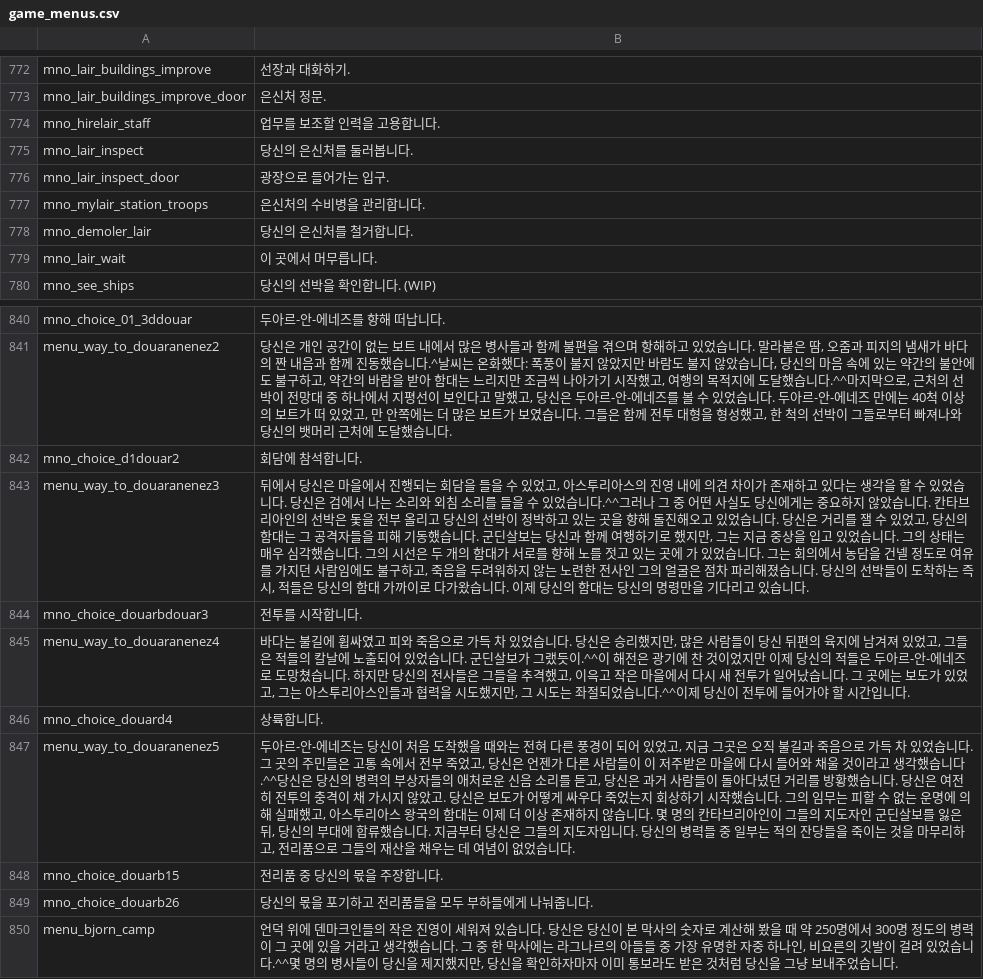
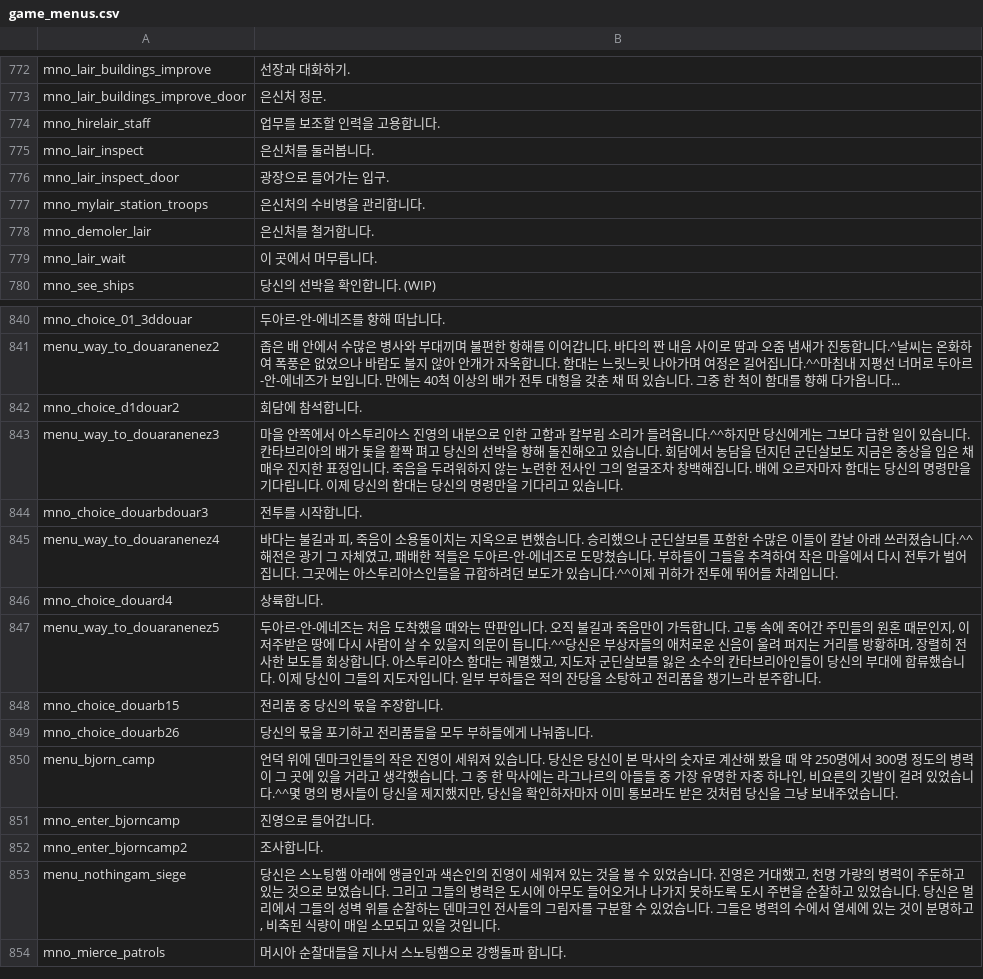
Before and after one commit to 21garam/MB_VikingConquest_R_Korean, a CSV file: languages/en/game_menus.csv, drawn as a sheet; only a part is shown, gaps mark what is left out; the shorter side is filled out with more unchanged rows; the diff covers the shown part only; the diff names each change by its address in the sheet, - before the commit and + after, or states it on an @@ line.

```diff
--- a/languages/en/game_menus.csv
+++ b/languages/en/game_menus.csv
-B775: 당신의 은신처를 둘러봅니다.
+B775: 은신처를 둘러봅니다.
-B778: 당신의 은신처를 철거합니다.
+B778: 은신처를 철거합니다.
-B841: 당신은 개인 공간이 없는 보트 내에서 많은 병사들과 함께 불편을 겪으며 항해하고 있었습니다. 말라붙은 땀, 오줌과 피지의 냄새가 바다의 짠 내음과 함께 진동했습니다.^날씨는 온화했다: 폭풍이 불지 않았지만 바람도 불지 않았습니다, 당신의 마음 속에 있는 약간의 불안에도 불구하고, 약간의 바람을 받아 함대는 느리지만 조금씩 나아가기 시작했고, 여행의 목적지에 도달했습니다.^^마지막으로, 근처의 선박이 전망대 중 하나에서 지평선이 보인다고 말했고, 당신은 두아르-안-에네즈를 볼 수 있었습니다. 두아르-안-에네즈 만에는 40척 이상의 보트가 떠 있었고, 만 안쪽에는 더 많은 보트가 보였습니다. 그들은 함께 전투 대형을 형성했고, 한 척의 선박이 그들로부터 빠져나와 당신의 뱃머리 근처에 도달했습니다.
+B841: 좁은 배 안에서 수많은 병사와 부대끼며 불편한 항해를 이어갑니다. 바다의 짠 내음 사이로 땀과 오줌 냄새가 진동합니다.^날씨는 온화하여 폭풍은 없었으나 바람도 불지 않아 안개가 자욱합니다. 함대는 느릿느릿 나아가며 여정은 길어집니다.^^마침내 지평선 너머로 두아르-안-에네즈가 보입니다. 만에는 40척 이상의 배가 전투 대형을 갖춘 채 떠 있습니다. 그중 한 척이 함대를 향해 다가옵니다...
-B843: 뒤에서 당신은 마을에서 진행되는 회담을 들을 수 있었고, 아스투리아스의 진영 내에 의견 차이가 존재하고 있다는 생각을 할 수 있었습니다. 당신은 검에서 나는 소리와 외침 소리를 들을 수 있었습니다.^^그러나 그 중 어떤 사실도 당신에게는 중요하지 않았습니다. 칸타브리아인의 선박은 돛을 전부 올리고 당신의 선박이 정박하고 있는 곳을 향해 돌진해오고 있었습니다. 당신은 거리를 잴 수 있었고, 당신의 함대는 그 공격자들을 피해 기동했습니다. 군딘살보는 당신과 함께 여행하기로 했지만, 그는 지금 중상을 입고 있었습니다. 그의 상태는 매우 심각했습니다. 그의 시선은 두 개의 함대가 서로를 향해 노를 젓고 있는 곳에 가 있었습니다. 그는 회의에서 농담을 건넬 정도로 여유를 가지던 사람임에도 불구하고, 죽음을 두려워하지 않는 노련한 전사인 그의 얼굴은 점차 파리해졌습니다. 당신의 선박들이 도착하는 즉시, 적들은 당신의 함대 가까이로 다가왔습니다. 이…
+B843: 마을 안쪽에서 아스투리아스 진영의 내분으로 인한 고함과 칼부림 소리가 들려옵니다.^^하지만 당신에게는 그보다 급한 일이 있습니다. 칸타브리아의 배가 돛을 활짝 펴고 당신의 선박을 향해 돌진해오고 있습니다. 회담에서 농담을 던지던 군딘살보도 지금은 중상을 입은 채 매우 진지한 표정입니다. 죽음을 두려워하지 않는 노련한 전사인 그의 얼굴조차 창백해집니다. 배에 오르자마자 함대는 당신의 명령만을 기다립니다. 이…
-B845: …는 불길에 휩싸였고 피와 죽음으로 가득 차 있었습니다. 당신은 승리했지만, 많은 사람들이 당신 뒤편의 육지에 남겨져 있었고, 그들은 적들의 칼날에 노출되어 있었습니다. 군딘살보가 그랬듯이.^^이 해전은 광기에 찬 것이었지만 이제 당신의 적들은 두아르-안-에네즈로 도망쳤습니다. 하지만 당신의 전사들은 그들을 추격했고, 이윽고 작은 마을에서 다시 새 전투가 일어났습니다. 그 곳에는 보도가 있었고, 그는 아스투리아스인들과 협력을 시도했지만, 그 시도는 좌절되었습니다.^^이제 당신이 전투에 들어가야 할 시간입니다.
+B845: …는 불길과 피, 죽음이 소용돌이치는 지옥으로 변했습니다. 승리했으나 군딘살보를 포함한 수많은 이들이 칼날 아래 쓰러졌습니다.^^해전은 광기 그 자체였고, 패배한 적들은 두아르-안-에네즈로 도망쳤습니다. 부하들이 그들을 추격하여 작은 마을에서 다시 전투가 벌어집니다. 그곳에는 아스투리아스인들을 규합하려던 보도가 있습니다.^^이제 귀하가 전투에 뛰어들 차례입니다.
-B847: …네즈는 당신이 처음 도착했을 때와는 전혀 다른 풍경이 되어 있었고, 지금 그곳은 오직 불길과 죽음으로 가득 차 있었습니다. 그 곳의 주민들은 고통 속에서 전부 죽었고, 당신은 언젠가 다른 사람들이 이 저주받은 마을에 다시 들어와 채울 것이라고 생각했습니다.^^당신은 당신의 병력의 부상자들의 애처로운 신음 소리를 듣고, 당신은 과거 사람들이 돌아다녔던 거리를 방황했습니다. 당신은 여전히 전투의 충격이 채 가시지 않았고. 당신은 보도가 어떻게 싸우다 죽었는지 회상하기 시작했습니다. 그의 임무는 피할 수 없는 운명에 의해 실패했고, 아스투리아스 왕국의 함대는 이제 더 이상 존재하지 않습니다. 몇 명의 칸타브리아인이 그들의 지도자인 군딘살보를 잃은 뒤, 당신의 부대에 합류했습니다. 지금부터 당신은 그들의 지도자입니다. 당신의 병력들 중 일부는 적의 잔당들을 죽이는 것을 마무리하고, 전리품으로 그들의 재산을 채우는 데 여념이 없었습니다.
+B847: …네즈는 처음 도착했을 때와는 딴판입니다. 오직 불길과 죽음만이 가득합니다. 고통 속에 죽어간 주민들의 원혼 때문인지, 이 저주받은 땅에 다시 사람이 살 수 있을지 의문이 듭니다.^^당신은 부상자들의 애처로운 신음이 울려 퍼지는 거리를 방황하며, 장렬히 전사한 보도를 회상합니다. 아스투리아스 함대는 궤멸했고, 지도자 군딘살보를 잃은 소수의 칸타브리아인들이 당신의 부대에 합류했습니다. 이제 당신이 그들의 지도자입니다. 일부 부하들은 적의 잔당을 소탕하고 전리품을 챙기느라 분주합니다.
```
Also changed, not shown: 40 edited cells elsewhere in this file.
